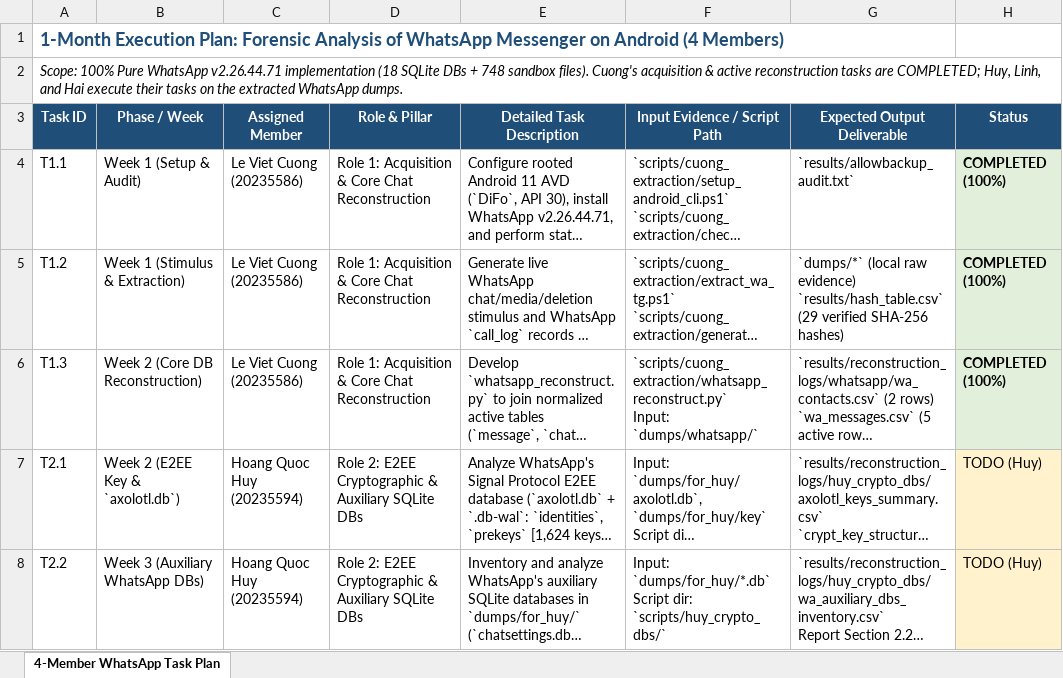
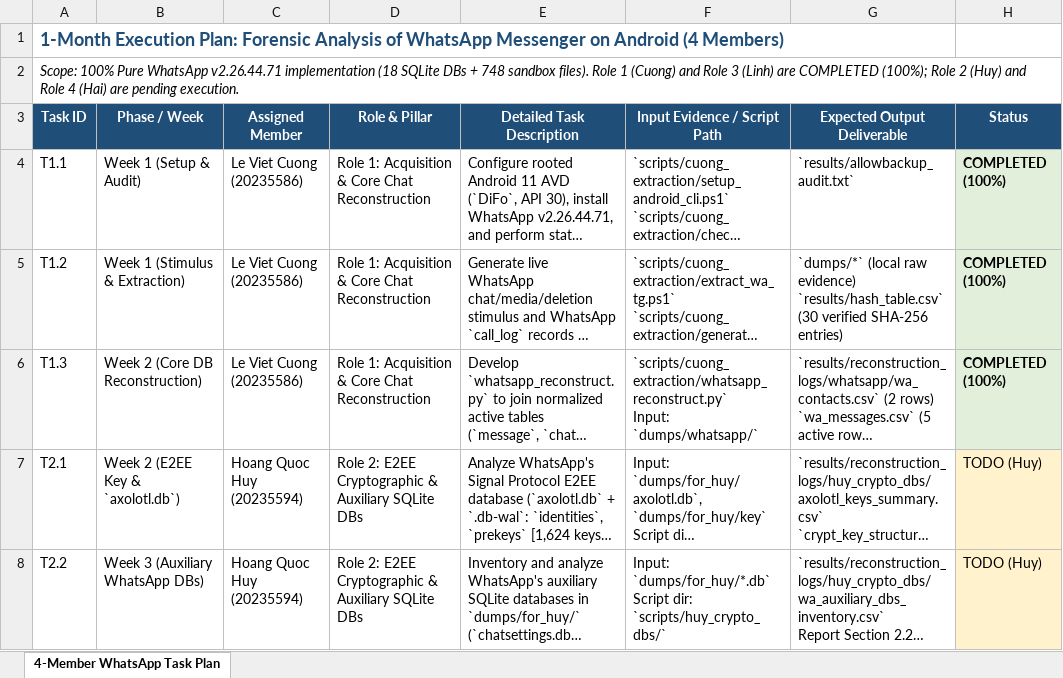
Before and after one commit to cle15102005/android-instant-messaging-apps-forensic, an Excel workbook: docs/IM_Forensics_Task_Plan_1Month.xlsx, sheet 4-Member WhatsApp Task Plan, drawn as a sheet; only a part is shown; long unchanged cells end in …; values as stored, in another font and other column widths than the file's, no borders; ↵ is a line break in a cell; the diff covers the shown part only; the diff names each change by its address in the sheet, - before the commit and + after, or states it on an @@ line.

Commit message:
Mark Role 3 (Linh) as COMPLETED (100%) across Excel workbooks, README, and lab notes

```diff
--- a/docs/IM_Forensics_Task_Plan_1Month.xlsx (sheet 4-Member WhatsApp Task Plan)
+++ b/docs/IM_Forensics_Task_Plan_1Month.xlsx (sheet 4-Member WhatsApp Task Plan)
-A2 (Task ID): …sandbox files). Cuong's acquisition & active reconstruction tasks are COMPLETED; Huy, Linh, and Hai execute their tasks on the extracted WhatsApp dumps.
+A2 (Task ID): …sandbox files). Role 1 (Cuong) and Role 3 (Linh) are COMPLETED (100%); Role 2 (Huy) and Role 4 (Hai) are pending execution.
-G5 (Expected Output Deliverable): …evidence) ↵ `results/hash_table.csv` (29 verified SHA-256 hashes)
+G5 (Expected Output Deliverable): …evidence) ↵ `results/hash_table.csv` (30 verified SHA-256 entries)
```
Also changed, not shown: 8 edited cells and cell formats elsewhere in this sheet, docs/IM_Forensics_Environment_Versions.xlsx, docs/IM_Forensics_Literature_Matrix.xlsx, 3 other files.
